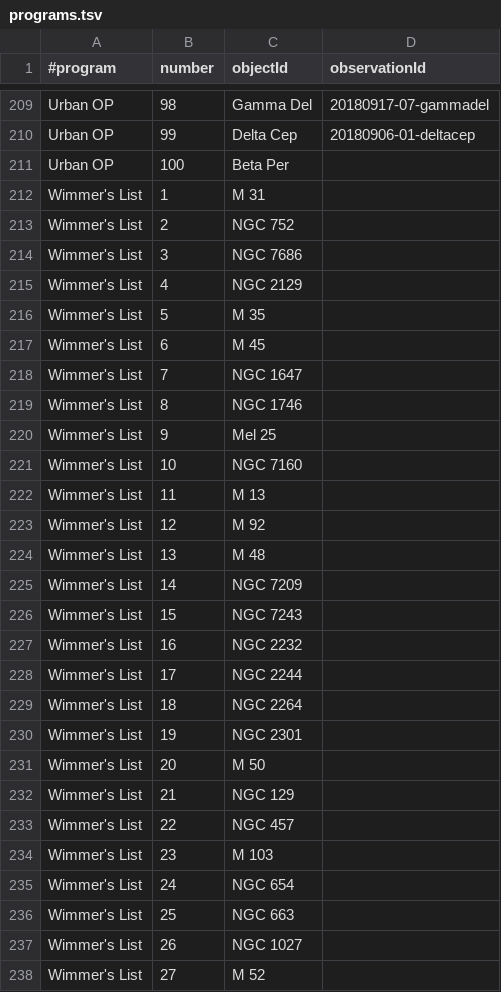
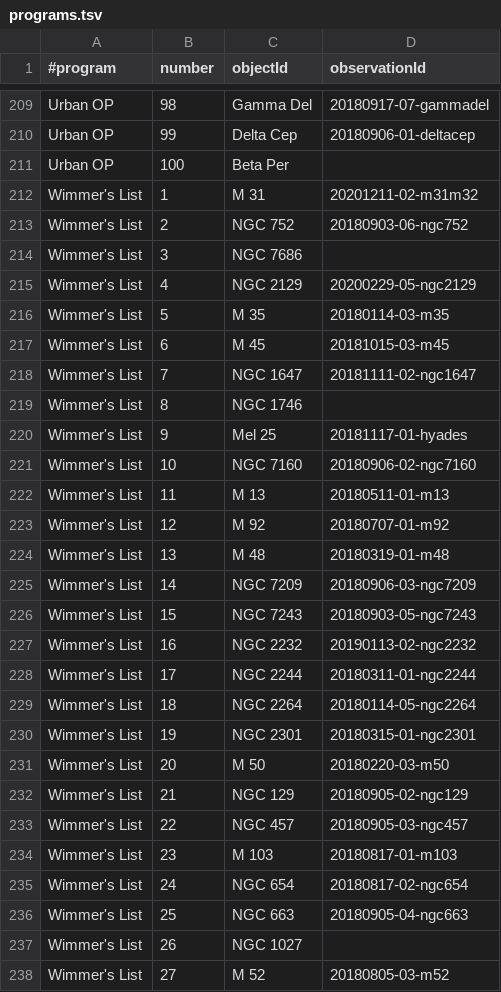
Before and after one commit to jonathanacross/astrodb, a TSV file: data/programs.tsv, drawn as a sheet; only a part is shown, gaps mark what is left out; the diff covers the shown part only.

Commit message:
adding entries for Wimmer's list

```diff
--- a/data/programs.tsv
+++ b/data/programs.tsv
@@ -211,28 +211,28 @@ Urban OP	99	Delta Cep	20180906-01-deltacep
 Urban OP	100	Beta Per	
-Wimmer's List	1	M 31	
-Wimmer's List	2	NGC 752	
+Wimmer's List	1	M 31	20201211-02-m31m32
+Wimmer's List	2	NGC 752	20180903-06-ngc752
 Wimmer's List	3	NGC 7686	
-Wimmer's List	4	NGC 2129	
-Wimmer's List	5	M 35	
-Wimmer's List	6	M 45	
-Wimmer's List	7	NGC 1647	
+Wimmer's List	4	NGC 2129	20200229-05-ngc2129
+Wimmer's List	5	M 35	20180114-03-m35
+Wimmer's List	6	M 45	20181015-03-m45
+Wimmer's List	7	NGC 1647	20181111-02-ngc1647
 Wimmer's List	8	NGC 1746	
-Wimmer's List	9	Mel 25	
-Wimmer's List	10	NGC 7160	
-Wimmer's List	11	M 13	
-Wimmer's List	12	M 92	
-Wimmer's List	13	M 48	
-Wimmer's List	14	NGC 7209	
-Wimmer's List	15	NGC 7243	
-Wimmer's List	16	NGC 2232	
-Wimmer's List	17	NGC 2244	
-Wimmer's List	18	NGC 2264	
-Wimmer's List	19	NGC 2301	
-Wimmer's List	20	M 50	
-Wimmer's List	21	NGC 129	
-Wimmer's List	22	NGC 457	
-Wimmer's List	23	M 103	
-Wimmer's List	24	NGC 654	
-Wimmer's List	25	NGC 663	
+Wimmer's List	9	Mel 25	20181117-01-hyades
+Wimmer's List	10	NGC 7160	20180906-02-ngc7160
+Wimmer's List	11	M 13	20180511-01-m13
+Wimmer's List	12	M 92	20180707-01-m92
+Wimmer's List	13	M 48	20180319-01-m48
+Wimmer's List	14	NGC 7209	20180906-03-ngc7209
+Wimmer's List	15	NGC 7243	20180903-05-ngc7243
+Wimmer's List	16	NGC 2232	20190113-02-ngc2232
+Wimmer's List	17	NGC 2244	20180311-01-ngc2244
+Wimmer's List	18	NGC 2264	20180114-05-ngc2264
+Wimmer's List	19	NGC 2301	20180315-01-ngc2301
+Wimmer's List	20	M 50	20180220-03-m50
+Wimmer's List	21	NGC 129	20180905-02-ngc129
+Wimmer's List	22	NGC 457	20180905-03-ngc457
+Wimmer's List	23	M 103	20180817-01-m103
+Wimmer's List	24	NGC 654	20180817-02-ngc654
+Wimmer's List	25	NGC 663	20180905-04-ngc663
 Wimmer's List	26	NGC 1027	
-Wimmer's List	27	M 52	
+Wimmer's List	27	M 52	20180805-03-m52
```
Also changed, not shown: 91 edited cells elsewhere in this file, data/observations.tsv.
